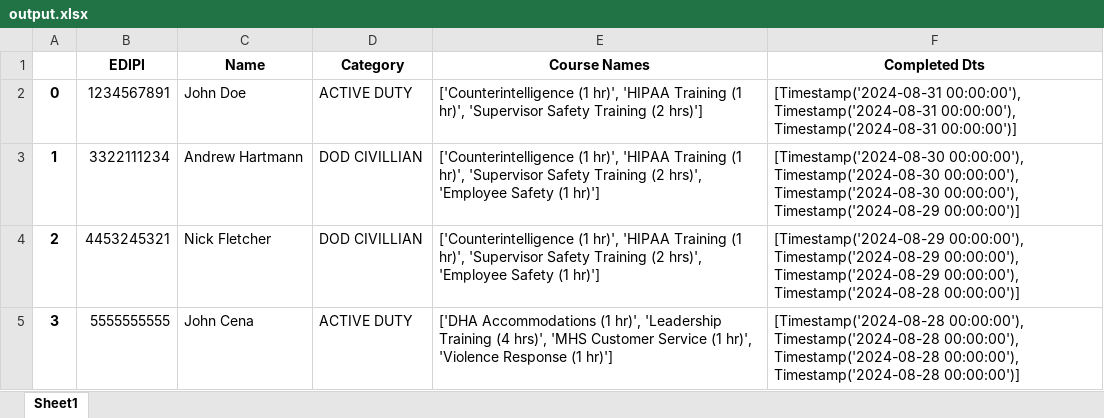
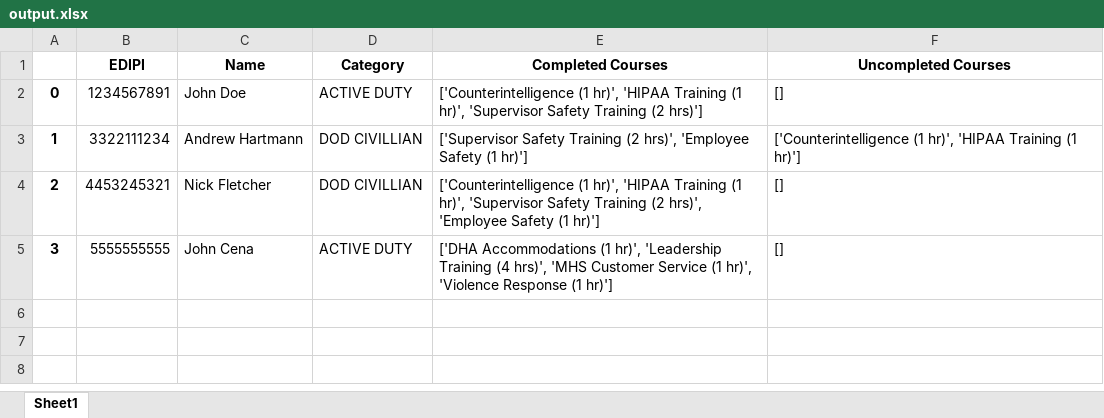
Before and after one commit to andrewh1011/project_elevate, an Excel workbook: src/output.xlsx, sheet Sheet1, drawn as a sheet; values as stored, in another font and other column widths than the file's, no borders; the diff names each change by its address in the sheet, - before the commit and + after, or states it on an @@ line.

Commit message:
output now detects completed and uncompleted courses and outputs them to Excel

```diff
--- a/src/output.xlsx (sheet Sheet1)
+++ b/src/output.xlsx (sheet Sheet1)
-E1: Course Names
+E1: Completed Courses
-F1: Completed Dts
+F1: Uncompleted Courses
-F2 (Uncompleted Courses): [Timestamp('2024-08-31 00:00:00'), Timestamp('2024-08-31 00:00:00'), Timestamp('2024-08-31 00:00:00')]
+F2 (Uncompleted Courses): []
-E3 (Completed Courses): ['Counterintelligence (1 hr)', 'HIPAA Training (1 hr)', 'Supervisor Safety Training…
+E3 (Completed Courses): ['Supervisor Safety Training…
-F3 (Uncompleted Courses): [Timestamp('2024-08-30 00:00:00'), Timestamp('2024-08-30 00:00:00'), Timestamp('2024-08-30 00:00:00'), Timestamp('2024-08-29 00:00:00')]
+F3 (Uncompleted Courses): ['Counterintelligence (1 hr)', 'HIPAA Training (1 hr)']
-F4 (Uncompleted Courses): [Timestamp('2024-08-29 00:00:00'), Timestamp('2024-08-29 00:00:00'), Timestamp('2024-08-29 00:00:00'), Timestamp('2024-08-28 00:00:00')]
+F4 (Uncompleted Courses): []
-F5 (Uncompleted Courses): [Timestamp('2024-08-28 00:00:00'), Timestamp('2024-08-28 00:00:00'), Timestamp('2024-08-28 00:00:00'), Timestamp('2024-08-28 00:00:00')]
+F5 (Uncompleted Courses): []
```
Also changed, not shown: 2 other files.
